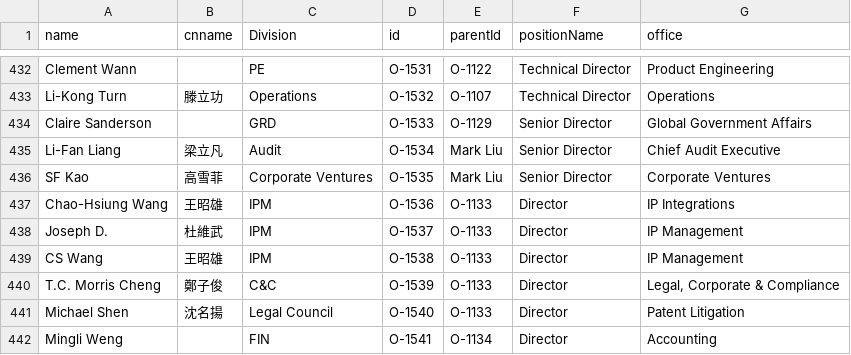
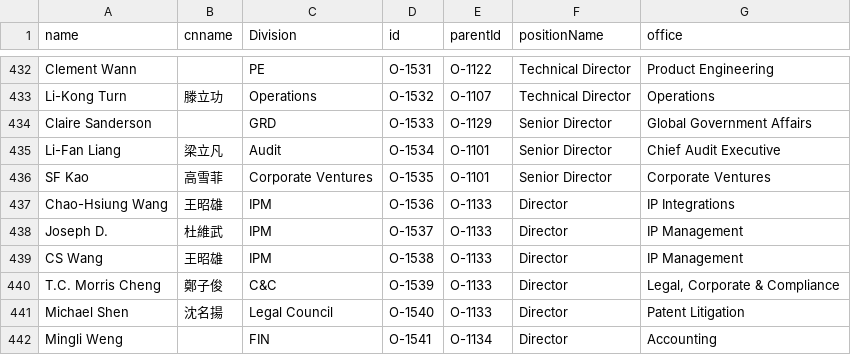
Before and after one commit to david123569/test1, a CSV file: Book5.csv, drawn as a sheet; only a part is shown, gaps mark what is left out; the diff names each change by its address in the sheet, - before the commit and + after, or states it on an @@ line.

Commit message:
Add files via upload

```diff
--- a/Book5.csv
+++ b/Book5.csv
-E435:E436 (parentId): Mark Liu
+E435:E436 (parentId): O-1101
```
